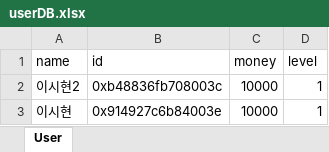
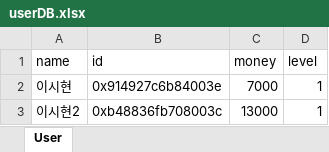
Before and after one commit to richardlee-kr/SuperBot, an Excel workbook: userDB.xlsx, sheet User, drawn as a sheet; values as stored, in another font and other column widths than the file's, no borders; removed rows and columns are numbered as before the commit, all else as after; the diff names each change by its address in the sheet, - before the commit and + after, or states it on an @@ line.

```diff
--- a/userDB.xlsx (sheet User)
+++ b/userDB.xlsx (sheet User)
-row 2: 이시현2 | 0xb48836fb708003c | 10000 | 1
-C2 (money): 10000
+C2 (money): 7000
+row 3: 이시현2 | 0xb48836fb708003c | 13000 | 1
```
Also changed, not shown: 3 other files.
